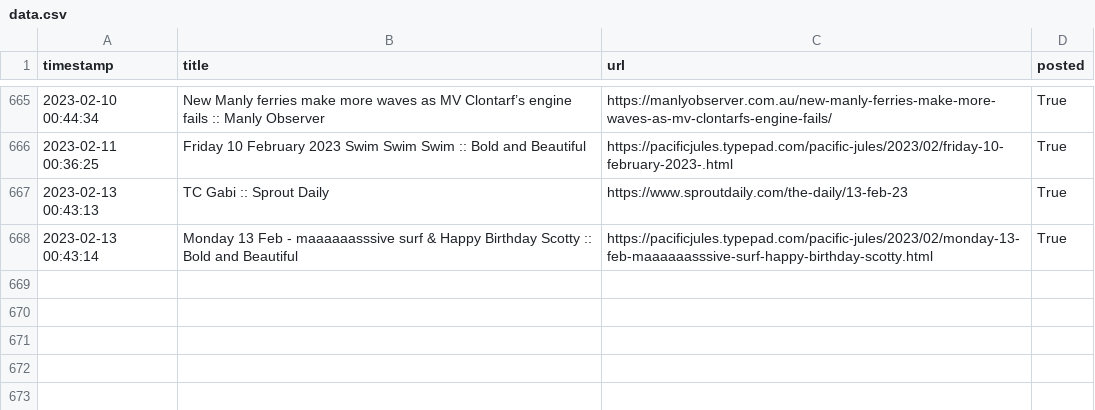
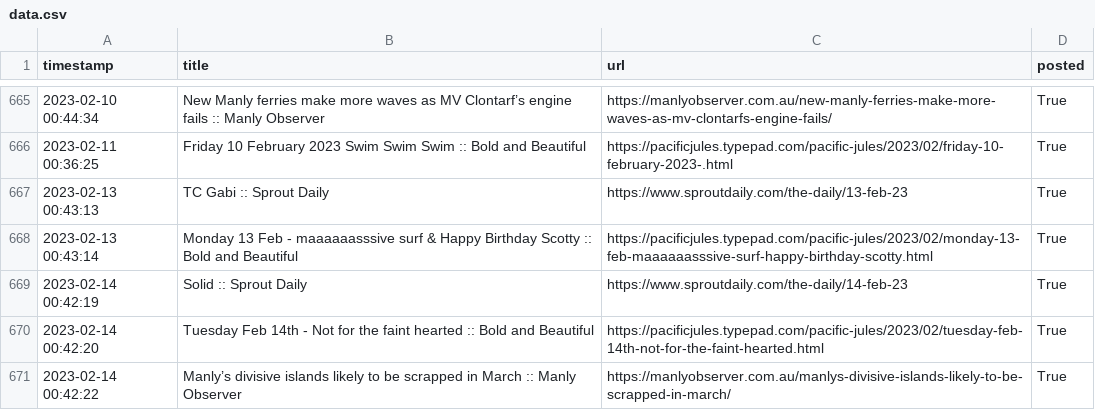
Before and after one commit to alexlaverty/manlybeach-reddit-bot, a CSV file: data.csv, drawn as a sheet; only a part is shown, gaps mark what is left out.

```diff
--- a/data.csv
+++ b/data.csv
@@ -668 +668,4 @@ timestamp,title,url,posted
 2023-02-13 00:43:14,Monday 13 Feb - maaaaaasssive surf & Happy Birthday Scotty :: Bold and Beautiful,https://pacificjules.typepad.com/pacific-jules/2023/02/monday-13-feb-maaaaaasssive-surf-happy-birthday-scotty.html,True
+2023-02-14 00:42:19,Solid :: Sprout Daily,https://www.sproutdaily.com/the-daily/14-feb-23,True
+2023-02-14 00:42:20,Tuesday Feb 14th - Not for the faint hearted :: Bold and Beautiful,https://pacificjules.typepad.com/pacific-jules/2023/02/tuesday-feb-14th-not-for-the-faint-hearted.html,True
+2023-02-14 00:42:22,Manly’s divisive islands likely to be scrapped in March :: Manly Observer,https://manlyobserver.com.au/manlys-divisive-islands-likely-to-be-scrapped-in-march/,True
```
